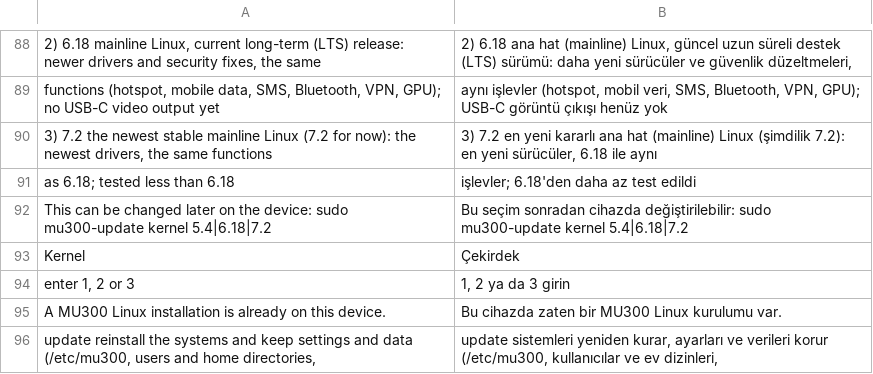
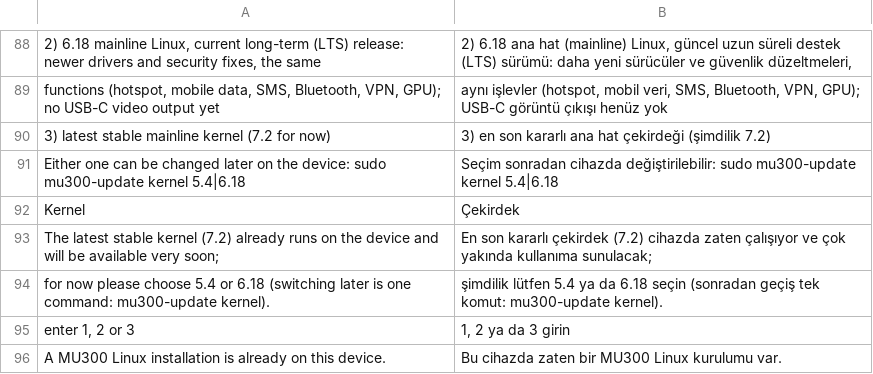
Before and after one commit to 8099bb4X21/mu300-linux, a TSV file: i18n/tr.tsv, drawn as a sheet; only a part is shown, gaps mark what is left out; the shorter side is filled out with more unchanged rows; removed rows and columns are numbered as before the commit, all else as after; the diff names each change by its address in the sheet, - before the commit and + after, or states it on an @@ line.

Commit message:
Revert "7.2 as a third kernel: installer, mu300-update and releases; the two driver fixes in 5.4 too"
This reverts commit abe1950adaeae33f4397949dce0f8c5fd226415a.

```diff
--- a/i18n/tr.tsv
+++ b/i18n/tr.tsv
-row 90: 3) 7.2 the newest stable mainline Linux (7.2 for now): the newest drivers, the same functions | 3) 7.2 en yeni kararlı ana hat (mainline) Linux (şimdilik 7.2): en yeni sürücüler, 6.18 ile aynı
-row 91: as 6.18; tested less than 6.18 | işlevler; 6.18'den daha az test edildi
+row 90: 3) latest stable mainline kernel (7.2 for now) | 3) en son kararlı ana hat çekirdeği (şimdilik 7.2)
-A91: This can be changed later on the device: sudo mu300-update kernel 5.4|6.18|7.2
+A91: Either one can be changed later on the device: sudo mu300-update kernel 5.4|6.18
-B91: Bu seçim sonradan cihazda değiştirilebilir: sudo mu300-update kernel 5.4|6.18|7.2
+B91: Seçim sonradan cihazda değiştirilebilir: sudo mu300-update kernel 5.4|6.18
+row 93: The latest stable kernel (7.2) already runs on the device and will be available very soon; | En son kararlı çekirdek (7.2) cihazda zaten çalışıyor ve çok yakında kullanıma sunulacak;
+row 94: for now please choose 5.4 or 6.18 (switching later is one command: mu300-update kernel). | şimdilik lütfen 5.4 ya da 6.18 seçin (sonradan geçiş tek komut: mu300-update kernel).
```
Also changed, not shown: i18n/zh.tsv, 25 other files.
